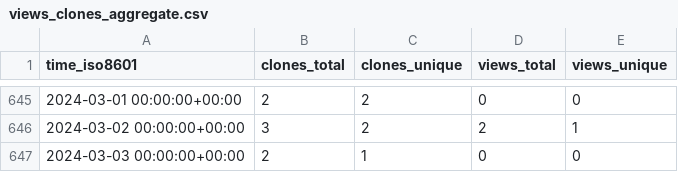
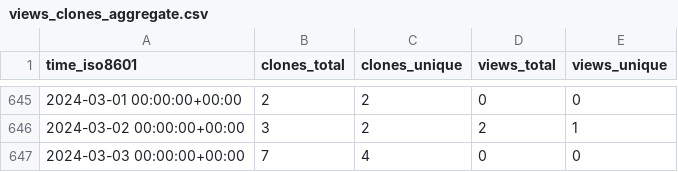
Before and after one commit to evil-shrike/triggerator-stats, a CSV file: google/triggerator/ghrs-data/views_clones_aggregate.csv, drawn as a sheet; only a part is shown, gaps mark what is left out.

```diff
--- a/google/triggerator/ghrs-data/views_clones_aggregate.csv
+++ b/google/triggerator/ghrs-data/views_clones_aggregate.csv
@@ -646,2 +646,2 @@ time_iso8601,clones_total,clones_unique,views_total,views_unique
 2024-03-02 00:00:00+00:00,3,2,2,1
-2024-03-03 00:00:00+00:00,2,1,0,0
+2024-03-03 00:00:00+00:00,7,4,0,0
```
Also changed, not shown: 1 other file.
